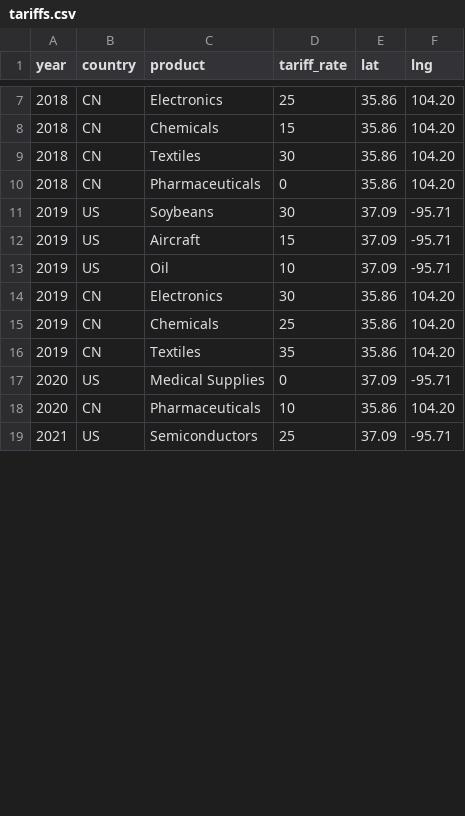
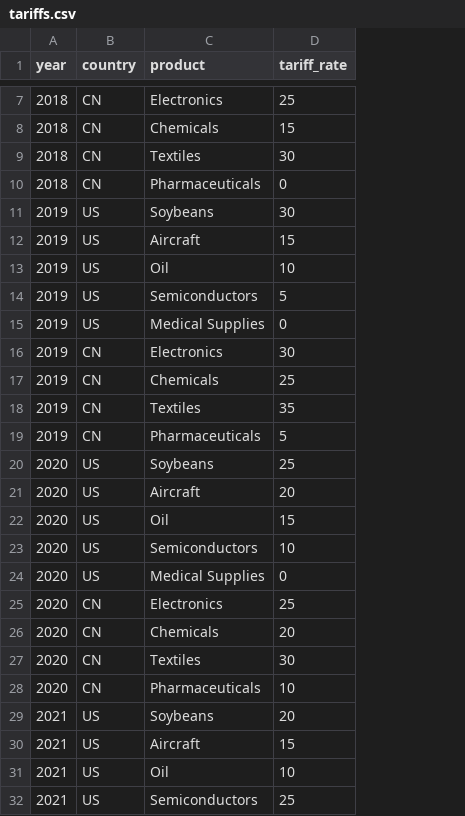
Before and after one commit to henryshan30/Dashboard-of-Modern-Trade-Wars, a CSV file: data/us-china/tariffs.csv, drawn as a sheet; only a part is shown, gaps mark what is left out; removed rows and columns are numbered as before the commit, all else as after; the diff covers the shown part only; the diff names each change by its address in the sheet, - before the commit and + after, or states it on an @@ line.

Commit message:
Update tariffs.csv

```diff
--- a/data/us-china/tariffs.csv
+++ b/data/us-china/tariffs.csv
-column E (lat), rows 7-19: 35.86 | 35.86 | 35.86 | 35.86 | 37.09 | 37.09 | 37.09 | 35.86 | 35.86 | 35.86 | 37.09 | 35.86 | 37.09
-column F (lng), rows 7-19: 104.20 | 104.20 | 104.20 | 104.20 | -95.71 | -95.71 | -95.71 | 104.20 | 104.20 | 104.20 | -95.71 | 104.20 | -95.71
+row 14: 2019 | US | Semiconductors | 5
+row 15: 2019 | US | Medical Supplies | 0
+row 19: 2019 | CN | Pharmaceuticals | 5
+row 20: 2020 | US | Soybeans | 25
+row 21: 2020 | US | Aircraft | 20
+row 22: 2020 | US | Oil | 15
+row 23: 2020 | US | Semiconductors | 10
+row 25: 2020 | CN | Electronics | 25
+row 26: 2020 | CN | Chemicals | 20
+row 27: 2020 | CN | Textiles | 30
+row 29: 2021 | US | Soybeans | 20
+row 30: 2021 | US | Aircraft | 15
+row 31: 2021 | US | Oil | 10
```
Also changed, not shown: 25 added rows elsewhere in this file.
